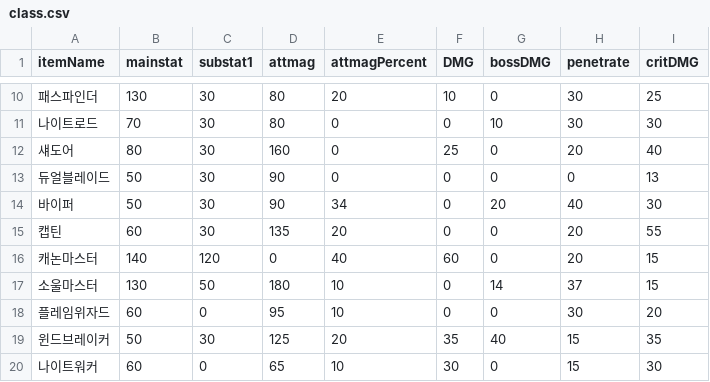
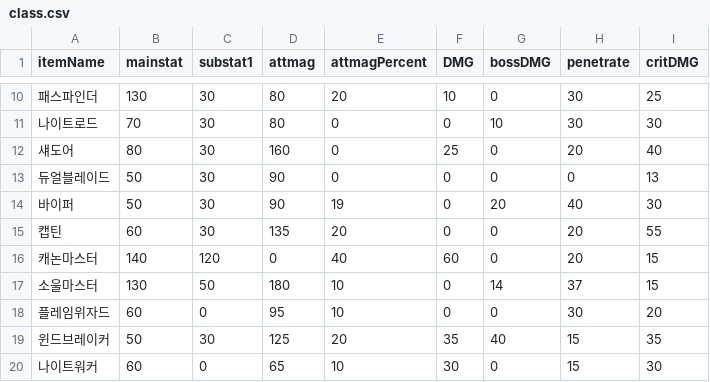
Before and after one commit to Revlis1353/RebootSpecCalc, a CSV file: src/main/resources/csv/class.csv, drawn as a sheet; only a part is shown, gaps mark what is left out.

```diff
--- a/src/main/resources/csv/class.csv
+++ b/src/main/resources/csv/class.csv
@@ -13,3 +13,3 @@ itemName, mainstat, substat1, attmag, attmagPercent, DMG, bossDMG, penetrate, cr
 듀얼블레이드, 50, 30, 90, 0, 0, 0, 0, 13
-바이퍼, 50, 30, 90, 34, 0, 20, 40, 30
+바이퍼, 50, 30, 90, 19, 0, 20, 40, 30
 캡틴, 60, 30, 135, 20, 0, 0, 20, 55
```
Also changed, not shown: src/main/resources/csv/13.csv, src/main/resources/csv/13additional.csv, 6 other files.
